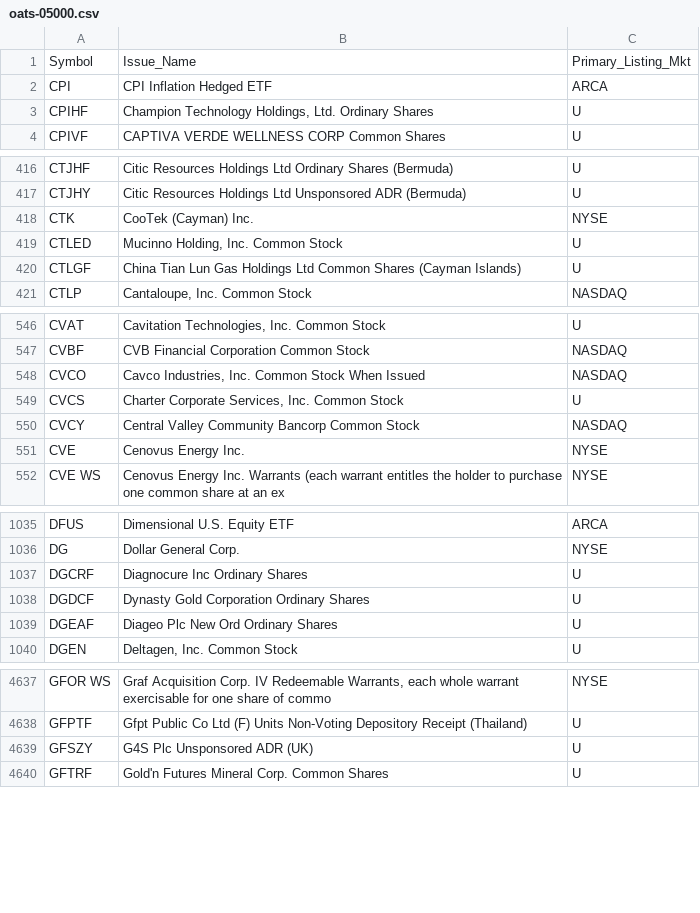
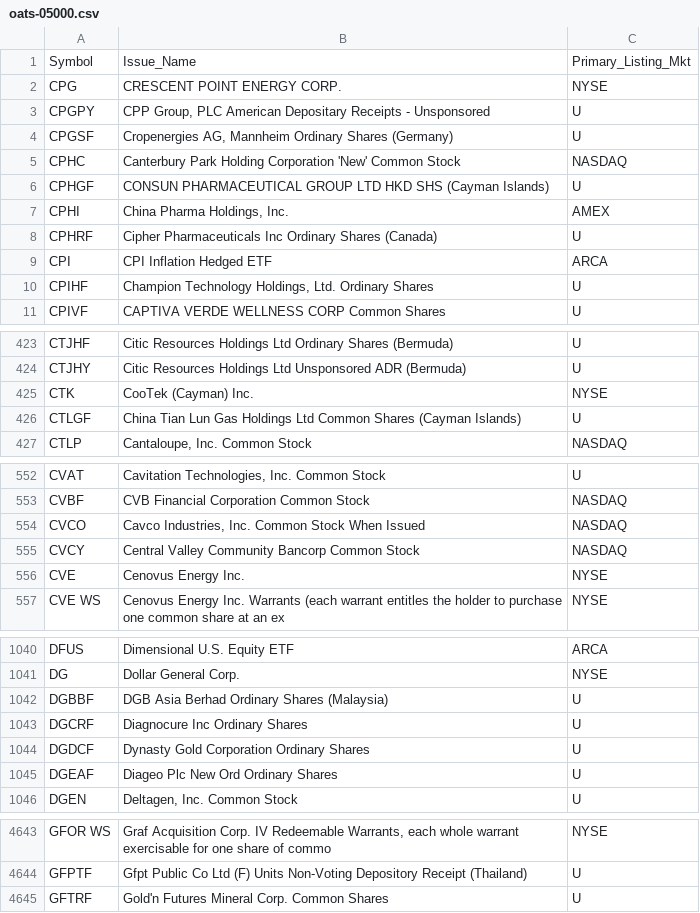
Before and after one commit to haoenhui/oats-reportable, a CSV file: oats-05000.csv, drawn as a sheet; only a part is shown, gaps mark what is left out; the diff covers the shown part only.

```diff
--- a/oats-05000.csv
+++ b/oats-05000.csv
@@ -1,2 +1,9 @@
 Symbol,Issue_Name,Primary_Listing_Mkt
+CPG,CRESCENT POINT ENERGY CORP.,NYSE
+CPGPY,"CPP Group, PLC American Depositary Receipts - Unsponsored",U
+CPGSF,"Cropenergies AG, Mannheim Ordinary Shares (Germany)",U
+CPHC,Canterbury Park Holding Corporation 'New' Common Stock,NASDAQ
+CPHGF,CONSUN PHARMACEUTICAL GROUP LTD HKD SHS (Cayman Islands),U
+CPHI,"China Pharma Holdings, Inc.",AMEX
+CPHRF,Cipher Pharmaceuticals Inc Ordinary Shares (Canada),U
 CPI,CPI Inflation Hedged ETF,ARCA
@@ -418,3 +425,2 @@ CTJHY,Citic Resources Holdings Ltd Unsponsored ADR (Bermuda),U
 CTK,CooTek (Cayman) Inc.,NYSE
-CTLED,"Mucinno Holding, Inc. Common Stock",U
 CTLGF,China Tian Lun Gas Holdings Ltd Common Shares (Cayman Islands),U
@@ -548,3 +554,2 @@ CVBF,CVB Financial Corporation Common Stock,NASDAQ
 CVCO,"Cavco Industries, Inc. Common Stock When Issued",NASDAQ
-CVCS,"Charter Corporate Services, Inc. Common Stock",U
 CVCY,Central Valley Community Bancorp Common Stock,NASDAQ
@@ -1036,2 +1041,3 @@ DFUS,Dimensional U.S. Equity ETF,ARCA
 DG,Dollar General Corp.,NYSE
+DGBBF,DGB Asia Berhad Ordinary Shares (Malaysia),U
 DGCRF,Diagnocure Inc Ordinary Shares,U
@@ -4638,3 +4644,2 @@ GFOR WS,"Graf Acquisition Corp. IV Redeemable Warrants, each whole warrant exerc
 GFPTF,Gfpt Public Co Ltd (F) Units Non-Voting Depository Receipt (Thailand),U
-GFSZY,G4S Plc Unsponsored ADR (UK),U
 GFTRF,Gold'n Futures Mineral Corp. Common Shares,U
```
Also changed, not shown: 2 added rows and 3 removed rows elsewhere in this file, oats-00000.csv, oats-10000.csv, 2 other files.
